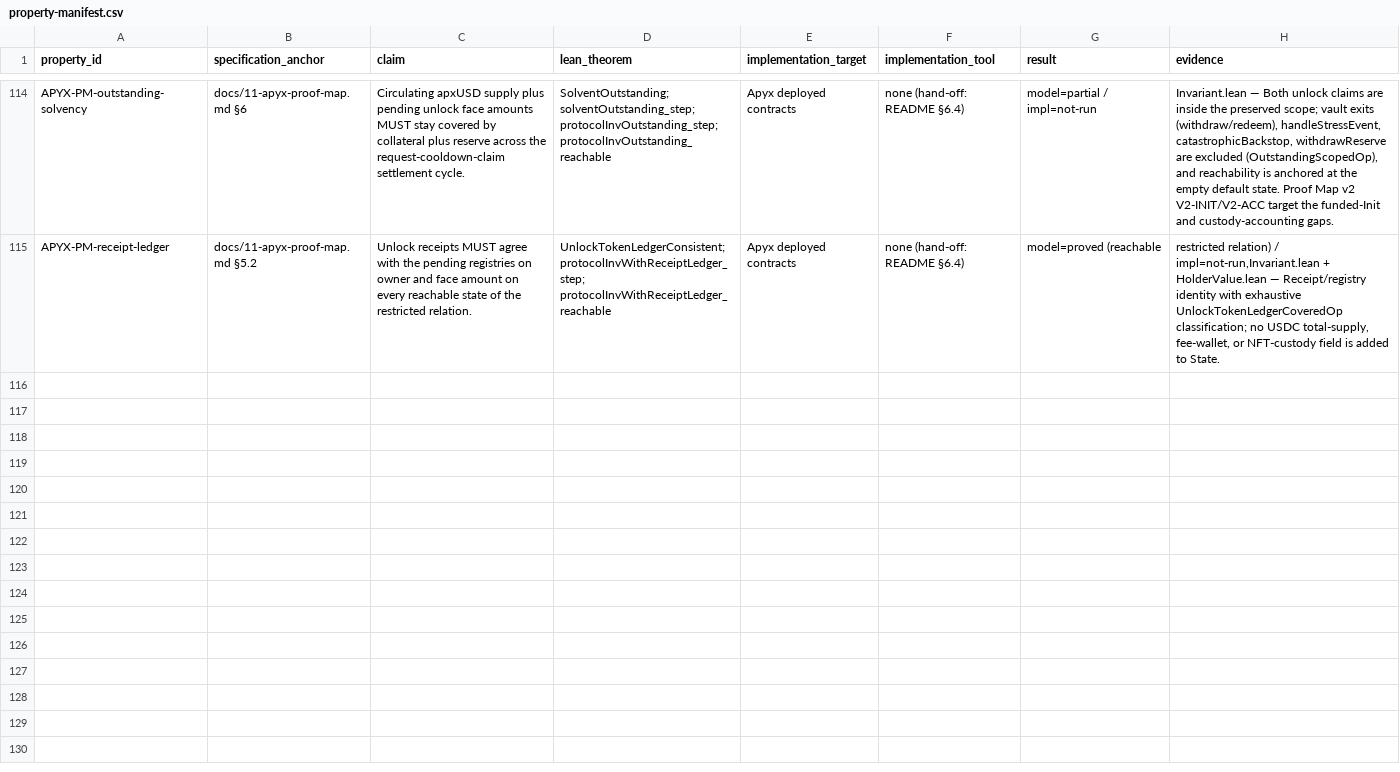
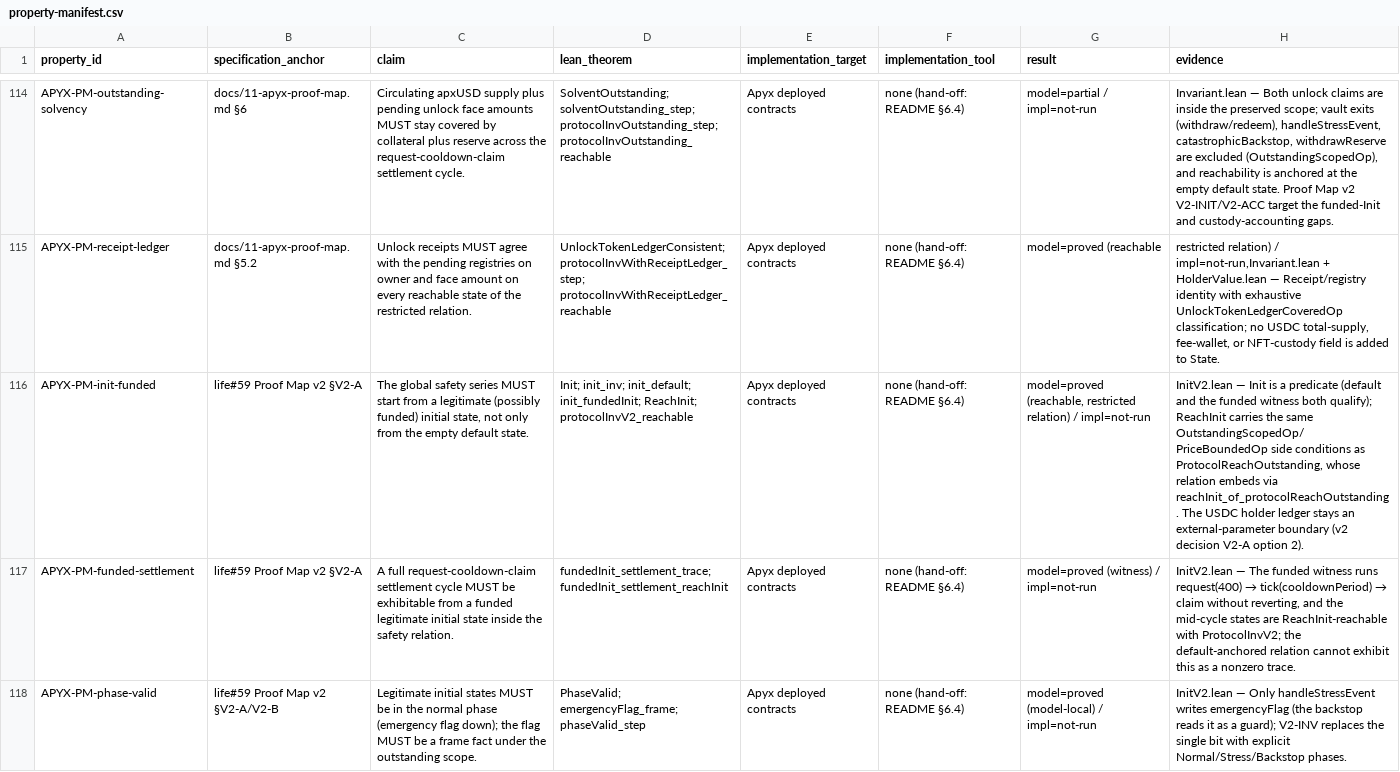
Before and after one commit to NyxFoundation/docs2formalspec, a CSV file: outputs/apyx/property-manifest.csv, drawn as a sheet; only a part is shown, gaps mark what is left out; the diff names each change by its address in the sheet, - before the commit and + after, or states it on an @@ line.

```diff
--- a/outputs/apyx/property-manifest.csv
+++ b/outputs/apyx/property-manifest.csv
+row 116: APYX-PM-init-funded | life#59 Proof Map v2 §V2-A | The global safety series MUST start from a legitimate (possibly funded) initial state, not only from the empty default state. | Init; init_inv; init_default; init_fundedInit; ReachInit; protocolInvV2_reachable | Apyx deployed contracts | none (hand-off: README §6.4) | model=proved (reachable, restricted relation) / impl=not-run | InitV2.lean — Init is a predicate (default and the funded witness both qualify); ReachInit carries the same OutstandingScopedOp/PriceBoundedOp side conditions as ProtocolReachOutstanding, whose relation embeds via reachInit_of_protocolReachOutstanding. The USDC holder ledger stays an external-parameter boundary (v2 decision V2-A option 2).
+row 117: APYX-PM-funded-settlement | life#59 Proof Map v2 §V2-A | A full request-cooldown-claim settlement cycle MUST be exhibitable from a funded legitimate initial state inside the safety relation. | fundedInit_settlement_trace; fundedInit_settlement_reachInit | Apyx deployed contracts | none (hand-off: README §6.4) | model=proved (witness) / impl=not-run | InitV2.lean — The funded witness runs request(400) → tick(cooldownPeriod) → claim without reverting, and the mid-cycle states are ReachInit-reachable with ProtocolInvV2; the default-anchored relation cannot exhibit this as a nonzero trace.
+row 118: APYX-PM-phase-valid | life#59 Proof Map v2 §V2-A/V2-B | Legitimate initial states MUST be in the normal phase (emergency flag down); the flag MUST be a frame fact under the outstanding scope. | PhaseValid; emergencyFlag_frame; phaseValid_step | Apyx deployed contracts | none (hand-off: README §6.4) | model=proved (model-local) / impl=not-run | InitV2.lean — Only handleStressEvent writes emergencyFlag (the backstop reads it as a guard); V2-INV replaces the single bit with explicit Normal/Stress/Backstop phases.
```
Also changed, not shown: 3 other files.
